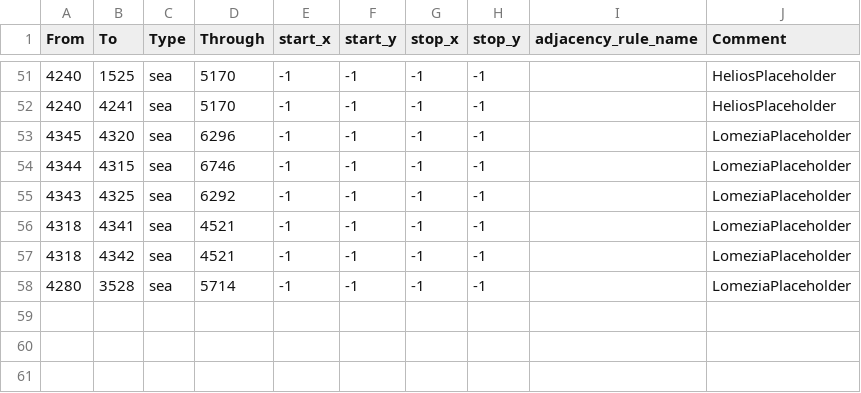
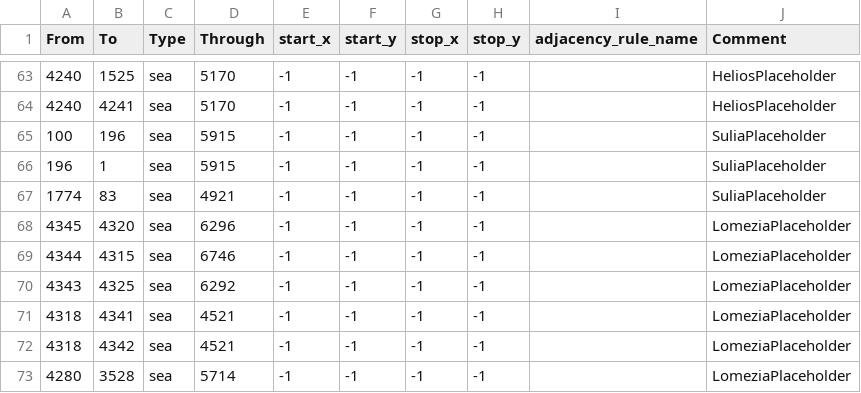
Before and after one commit to Comereal2/AlbastruMod, a CSV file: map/adjacencies.csv, drawn as a sheet; only a part is shown, gaps mark what is left out; the diff covers the shown part only; the diff names each change by its address in the sheet, - before the commit and + after, or states it on an @@ line.

```diff
--- a/map/adjacencies.csv
+++ b/map/adjacencies.csv
+row 65: 100 | 196 | sea | 5915 | -1 | -1 | -1 | -1 |  | SuliaPlaceholder
+row 66: 196 | 1 | sea | 5915 | -1 | -1 | -1 | -1 |  | SuliaPlaceholder
+row 67: 1774 | 83 | sea | 4921 | -1 | -1 | -1 | -1 |  | SuliaPlaceholder
```
Also changed, not shown: 19 added rows elsewhere in this file, 11 other files.
